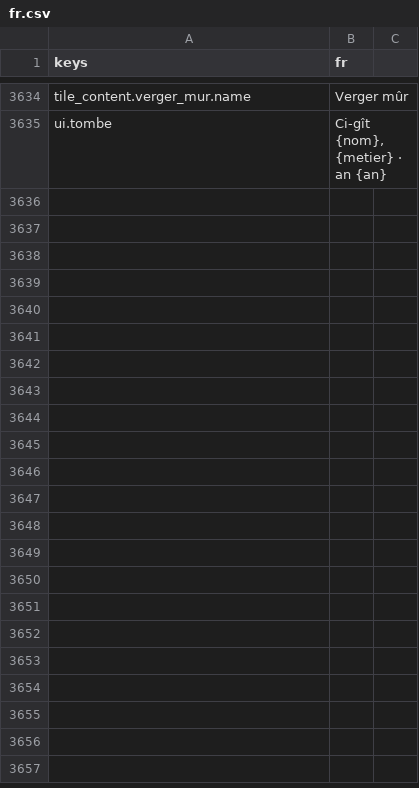
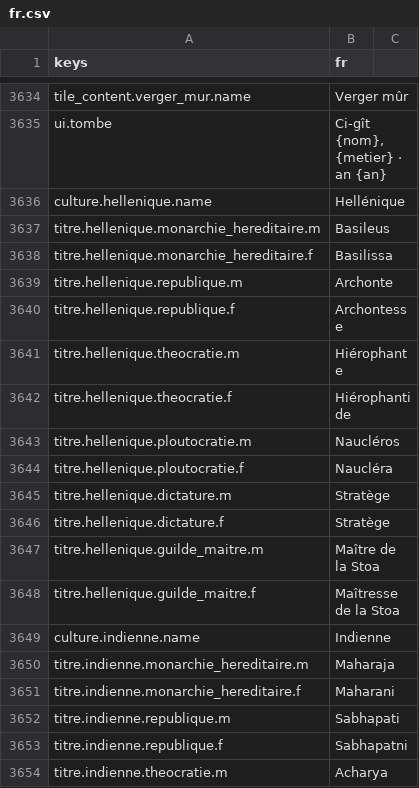
Before and after one commit to devmarcpro/sensen, a CSV file: godot/locale/fr.csv, drawn as a sheet; only a part is shown, gaps mark what is left out; the diff covers the shown part only.

```diff
--- a/godot/locale/fr.csv
+++ b/godot/locale/fr.csv
@@ -3635 +3635,20 @@ tile_content.verger_mur.name,Verger mûr
 ui.tombe,"Ci-gît {nom}, {metier} · an {an}"
+culture.hellenique.name,Hellénique
+titre.hellenique.monarchie_hereditaire.m,Basileus
+titre.hellenique.monarchie_hereditaire.f,Basilissa
+titre.hellenique.republique.m,Archonte
+titre.hellenique.republique.f,Archontesse
+titre.hellenique.theocratie.m,Hiérophante
+titre.hellenique.theocratie.f,Hiérophantide
+titre.hellenique.ploutocratie.m,Naucléros
+titre.hellenique.ploutocratie.f,Naucléra
+titre.hellenique.dictature.m,Stratège
+titre.hellenique.dictature.f,Stratège
+titre.hellenique.guilde_maitre.m,Maître de la Stoa
+titre.hellenique.guilde_maitre.f,Maîtresse de la Stoa
+culture.indienne.name,Indienne
+titre.indienne.monarchie_hereditaire.m,Maharaja
+titre.indienne.monarchie_hereditaire.f,Maharani
+titre.indienne.republique.m,Sabhapati
+titre.indienne.republique.f,Sabhapatni
+titre.indienne.theocratie.m,Acharya
```
Also changed, not shown: 33 added rows elsewhere in this file, godot/locale/en.csv, 14 other files.
